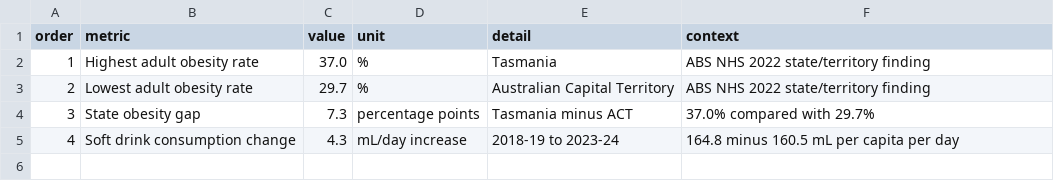
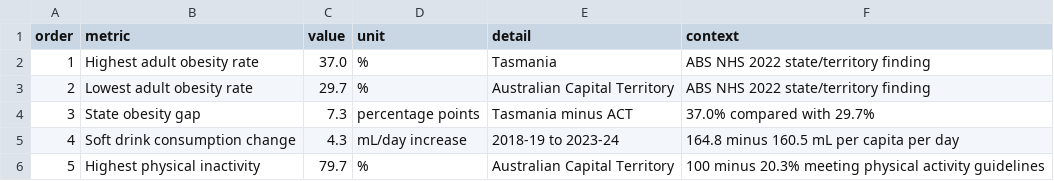
Before and after one commit to ShamzAbey/dv2-obesity-project, a CSV file: data/kpi_summary.csv, drawn as a sheet.

```diff
--- a/data/kpi_summary.csv
+++ b/data/kpi_summary.csv
@@ -5 +5,2 @@ order,metric,value,unit,detail,context
 4,Soft drink consumption change,4.3,mL/day increase,2018-19 to 2023-24,164.8 minus 160.5 mL per capita per day
+5,Highest physical inactivity,79.7,%,Australian Capital Territory,100 minus 20.3% meeting physical activity guidelines
```
Also changed, not shown: 19 other files.
